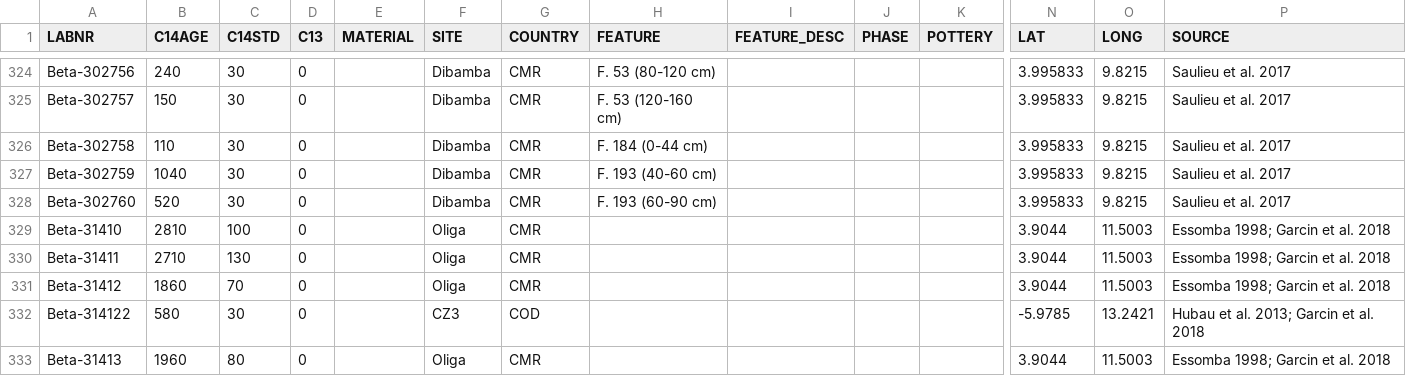
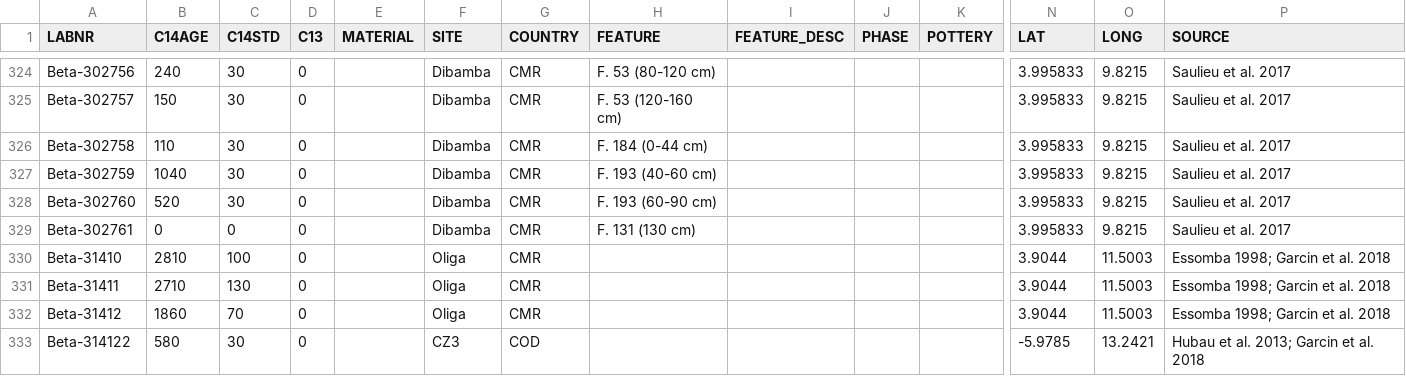
Before and after one commit to dirkseidensticker/aDRAC, a CSV file: data/aDRAC.csv, drawn as a sheet; only a part is shown, gaps mark what is left out; the shorter side is filled out with more unchanged rows; rows hold the shown columns only; the diff names each change by its address in the sheet, - before the commit and + after, or states it on an @@ line.

Commit message:
added Beta-302761 from de Saulieu et al 2017: 25 Tab 1

```diff
--- a/data/aDRAC.csv
+++ b/data/aDRAC.csv
+row 329: Beta-302761 | 0 | 0 | 0 |  | Dibamba | CMR | F. 131 (130 cm) |  |  |  | 3.995833 | 9.8215 | Saulieu et al. 2017
```
